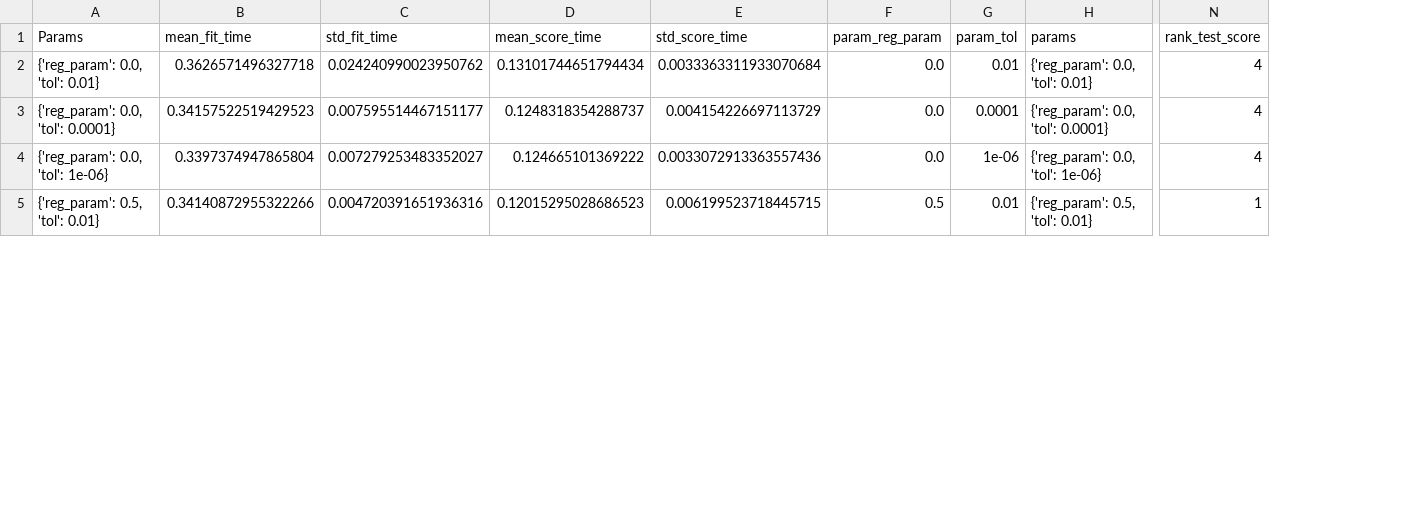
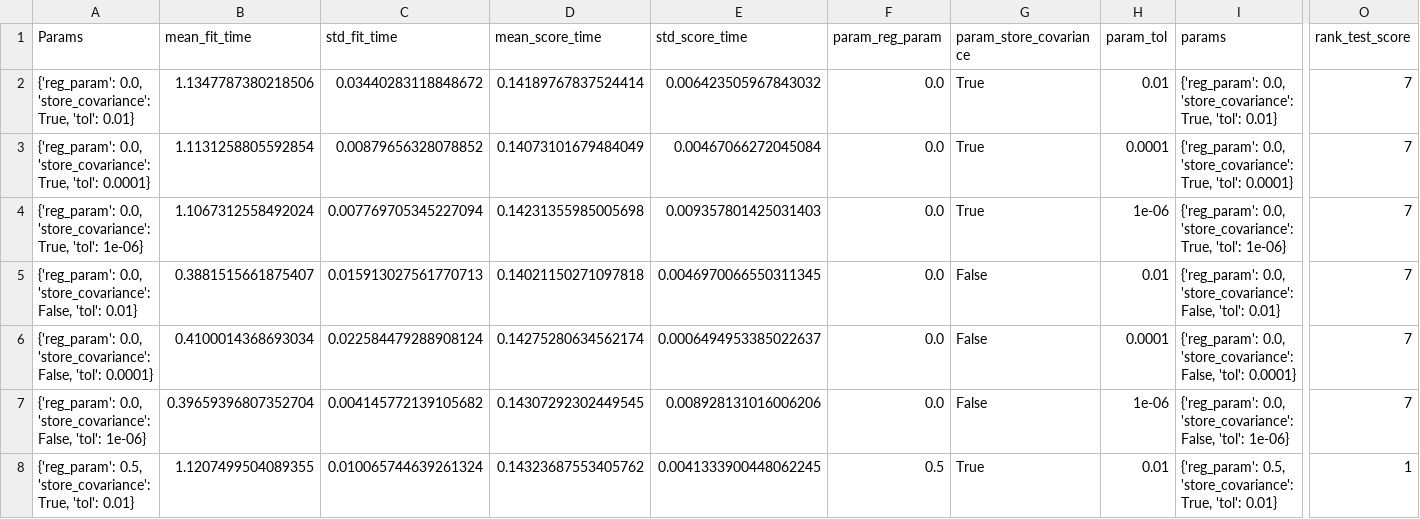
Before and after one commit to JacquelineKonkol/cupsnbottles-data-analysis, a CSV file: classifiers_best_params/dataset05/grid_search_qda.csv, drawn as a sheet; only a part is shown, gaps mark what is left out; addresses are those after the commit; rows hold the shown columns only; the diff covers the shown part only; the diff names each change by its address in the sheet, - before the commit and + after, or states it on an @@ line.

```diff
--- a/classifiers_best_params/dataset05/grid_search_qda.csv
+++ b/classifiers_best_params/dataset05/grid_search_qda.csv
+column G (param_store_covariance), rows 2-4: all True; row 8: True
-A2 (Params): {'reg_param': 0.0, 'tol': 0.01}
+A2 (Params): {'reg_param': 0.0, 'store_covariance': True, 'tol': 0.01}
-B2 (mean_fit_time): 0.3626571496327718
+B2 (mean_fit_time): 1.1347787380218506
-C2 (std_fit_time): 0.024240990023950762
+C2 (std_fit_time): 0.03440283118848672
-D2 (mean_score_time): 0.13101744651794434
+D2 (mean_score_time): 0.14189767837524414
-E2 (std_score_time): 0.0033363311933070684
+E2 (std_score_time): 0.006423505967843032
-I2 (params): {'reg_param': 0.0, 'tol': 0.01}
+I2 (params): {'reg_param': 0.0, 'store_covariance': True, 'tol': 0.01}
-O2:O4 (rank_test_score): 4
+O2:O4 (rank_test_score): 7
-A3 (Params): {'reg_param': 0.0, 'tol': 0.0001}
+A3 (Params): {'reg_param': 0.0, 'store_covariance': True, 'tol': 0.0001}
-B3 (mean_fit_time): 0.34157522519429523
+B3 (mean_fit_time): 1.1131258805592854
-C3 (std_fit_time): 0.007595514467151177
+C3 (std_fit_time): 0.00879656328078852
-D3 (mean_score_time): 0.1248318354288737
+D3 (mean_score_time): 0.14073101679484049
-E3 (std_score_time): 0.004154226697113729
+E3 (std_score_time): 0.00467066272045084
-I3 (params): {'reg_param': 0.0, 'tol': 0.0001}
+I3 (params): {'reg_param': 0.0, 'store_covariance': True, 'tol': 0.0001}
-A4 (Params): {'reg_param': 0.0, 'tol': 1e-06}
+A4 (Params): {'reg_param': 0.0, 'store_covariance': True, 'tol': 1e-06}
-B4 (mean_fit_time): 0.3397374947865804
+B4 (mean_fit_time): 1.1067312558492024
-C4 (std_fit_time): 0.007279253483352027
+C4 (std_fit_time): 0.007769705345227094
-D4 (mean_score_time): 0.124665101369222
+D4 (mean_score_time): 0.14231355985005698
-E4 (std_score_time): 0.0033072913363557436
+E4 (std_score_time): 0.009357801425031403
-I4 (params): {'reg_param': 0.0, 'tol': 1e-06}
+I4 (params): {'reg_param': 0.0, 'store_covariance': True, 'tol': 1e-06}
+row 5: {'reg_param': 0.0, 'store_covariance': False, 'tol': 0.01} | 0.3881515661875407 | 0.015913027561770713 | 0.14021150271097818 | 0.0046970066550311345 | 0.0 | False | 0.01 | {'reg_param': 0.0, 'store_covariance': False, 'tol': 0.01} | 7
+row 6: {'reg_param': 0.0, 'store_covariance': False, 'tol': 0.0001} | 0.4100014368693034 | 0.022584479288908124 | 0.14275280634562174 | 0.0006494953385022637 | 0.0 | False | 0.0001 | {'reg_param': 0.0, 'store_covariance': False, 'tol': 0.0001} | 7
+row 7: {'reg_param': 0.0, 'store_covariance': False, 'tol': 1e-06} | 0.39659396807352704 | 0.004145772139105682 | 0.14307292302449545 | 0.008928131016006206 | 0.0 | False | 1e-06 | {'reg_param': 0.0, 'store_covariance': False, 'tol': 1e-06} | 7
-A8 (Params): {'reg_param': 0.5, 'tol': 0.01}
+A8 (Params): {'reg_param': 0.5, 'store_covariance': True, 'tol': 0.01}
-B8 (mean_fit_time): 0.34140872955322266
+B8 (mean_fit_time): 1.1207499504089355
-C8 (std_fit_time): 0.004720391651936316
+C8 (std_fit_time): 0.010065744639261324
-D8 (mean_score_time): 0.12015295028686523
+D8 (mean_score_time): 0.14323687553405762
-E8 (std_score_time): 0.006199523718445715
+E8 (std_score_time): 0.0041333900448062245
-I8 (params): {'reg_param': 0.5, 'tol': 0.01}
+I8 (params): {'reg_param': 0.5, 'store_covariance': True, 'tol': 0.01}
```
Also changed, not shown: 3 added rows and 12 edited cells elsewhere in this file, classifiers_best_params/dataset05/grid_search_decision_tree.csv, classifiers_best_params/dataset05/grid_search_gaussian_process.csv, 18 other files.
